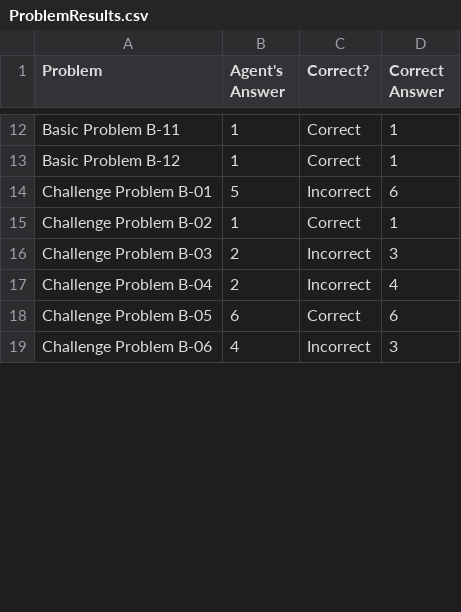
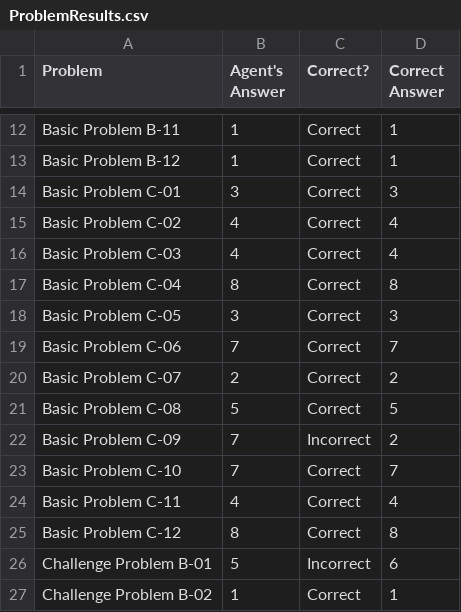
Before and after one commit to roterdam/RPM-1, a CSV file: ProblemResults.csv, drawn as a sheet; only a part is shown, gaps mark what is left out; the shorter side is filled out with more unchanged rows; the diff covers the shown part only.

```diff
--- a/ProblemResults.csv
+++ b/ProblemResults.csv
@@ -13,2 +13,14 @@ Basic Problem B-11,1,Correct,1
 Basic Problem B-12,1,Correct,1
+Basic Problem C-01,3,Correct,3
+Basic Problem C-02,4,Correct,4
+Basic Problem C-03,4,Correct,4
+Basic Problem C-04,8,Correct,8
+Basic Problem C-05,3,Correct,3
+Basic Problem C-06,7,Correct,7
+Basic Problem C-07,2,Correct,2
+Basic Problem C-08,5,Correct,5
+Basic Problem C-09,7,Incorrect,2
+Basic Problem C-10,7,Correct,7
+Basic Problem C-11,4,Correct,4
+Basic Problem C-12,8,Correct,8
 Challenge Problem B-01,5,Incorrect,6
```
Also changed, not shown: 12 added rows and 3 edited cells elsewhere in this file, 6 other files.
